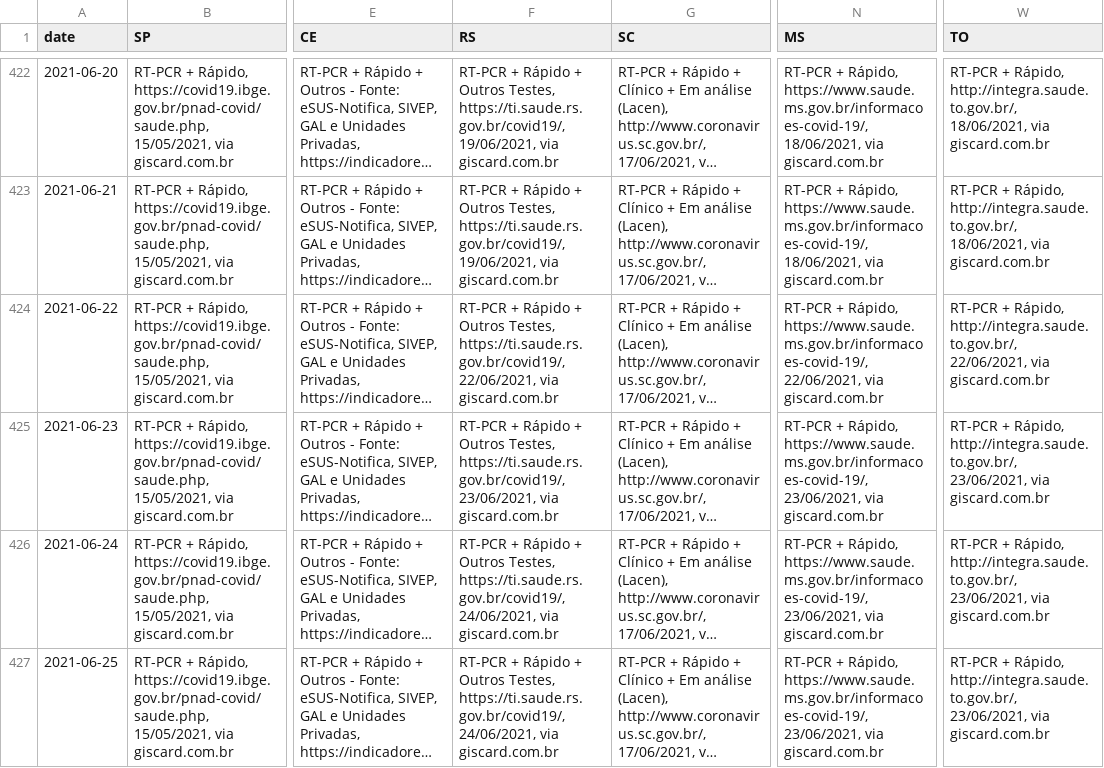
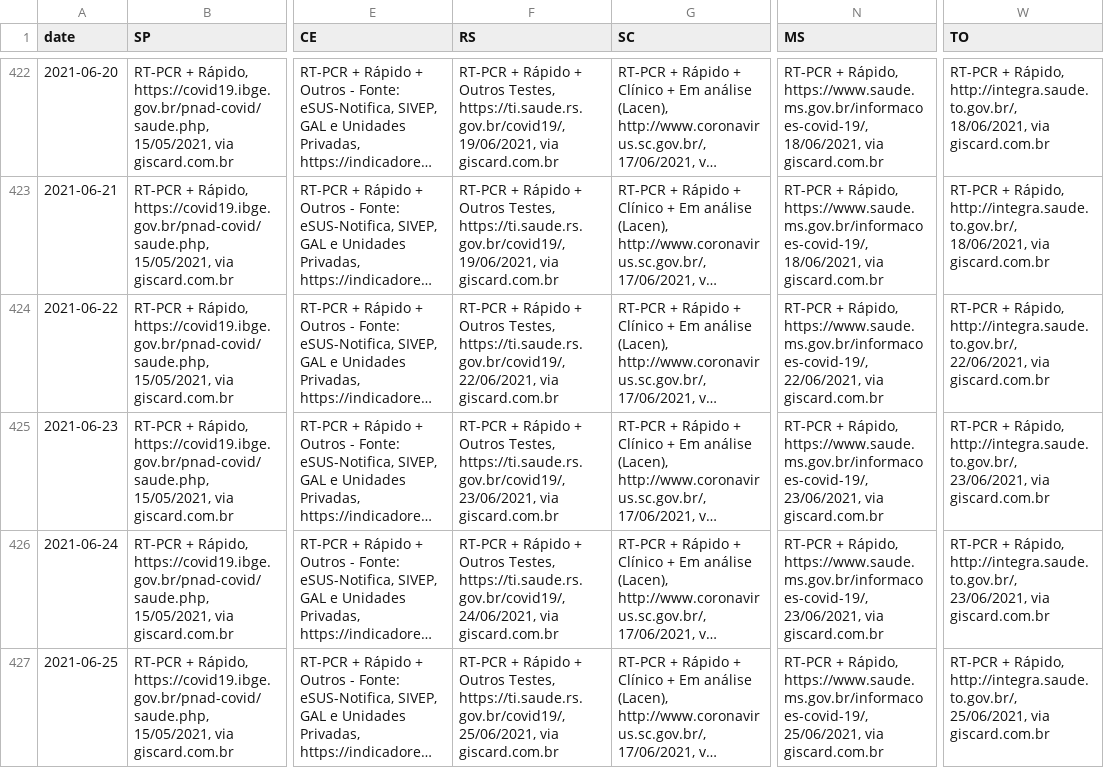
Before and after one commit to araguaci/covid19br, a CSV file: _tests_meta.csv, drawn as a sheet; only a part is shown, gaps mark what is left out; long unchanged cells end in …; the diff names each change by its address in the sheet, - before the commit and + after, or states it on an @@ line.

```diff
--- a/_tests_meta.csv
+++ b/_tests_meta.csv
-F427 (RS): …Testes, https://ti.saude.rs.gov.br/covid19/, 24/06/2021, via giscard.com.br
+F427 (RS): …Testes, https://ti.saude.rs.gov.br/covid19/, 25/06/2021, via giscard.com.br
-N427 (MS): …Rápido, https://www.saude.ms.gov.br/informacoes-covid-19/, 23/06/2021, via giscard.com.br
+N427 (MS): …Rápido, https://www.saude.ms.gov.br/informacoes-covid-19/, 25/06/2021, via giscard.com.br
-W427 (TO): …Rápido, http://integra.saude.to.gov.br/, 23/06/2021, via giscard.com.br
+W427 (TO): …Rápido, http://integra.saude.to.gov.br/, 25/06/2021, via giscard.com.br
```
Also changed, not shown: cases-brazil-cities.csv, cases-brazil-total.csv, 5 other files.
